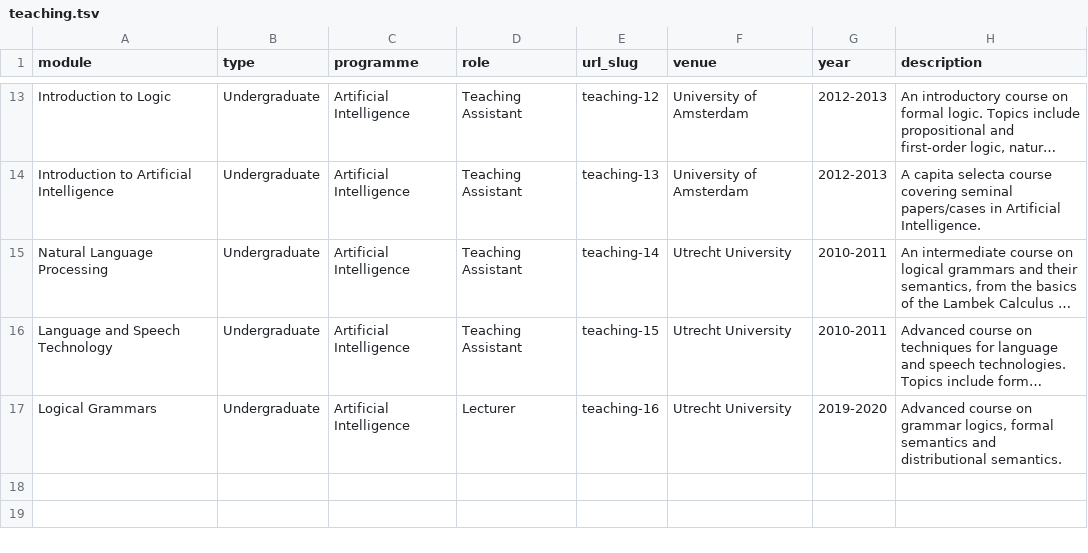
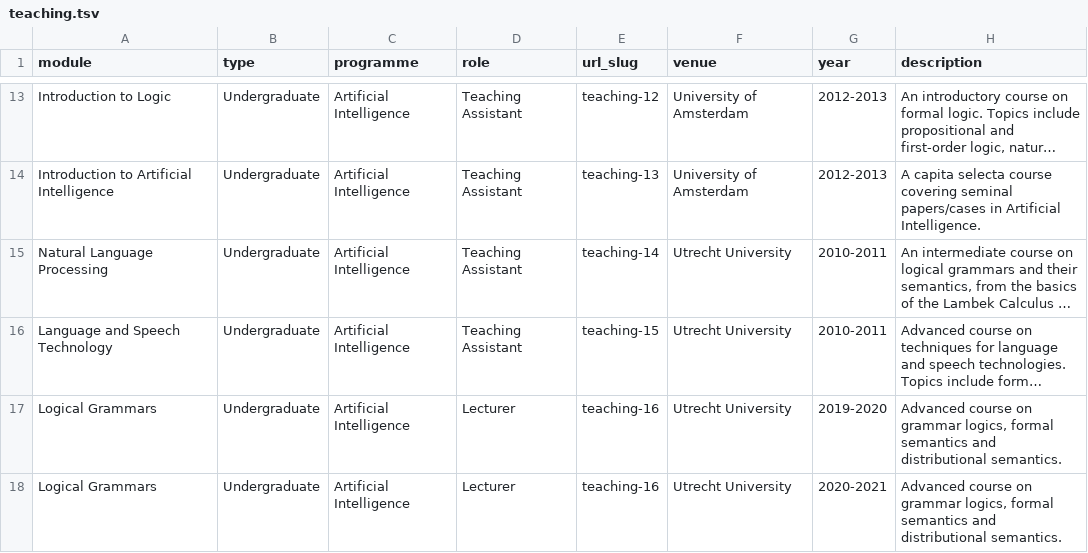
Before and after one commit to gijswijnholds/gijswijnholds.github.io, a TSV file: markdown_generator/teaching.tsv, drawn as a sheet; only a part is shown, gaps mark what is left out; long unchanged cells end in …; the diff names each change by its address in the sheet, - before the commit and + after, or states it on an @@ line.

```diff
--- a/markdown_generator/teaching.tsv
+++ b/markdown_generator/teaching.tsv
+row 18: Logical Grammars | Undergraduate | Artificial Intelligence | Lecturer | teaching-16 | Utrecht University | 2020-2021 | Advanced course on grammar logics, formal semantics and distributional semantics.
```
Also changed, not shown: markdown_generator/publications.tsv, markdown_generator/talks.tsv, 5 other files.
